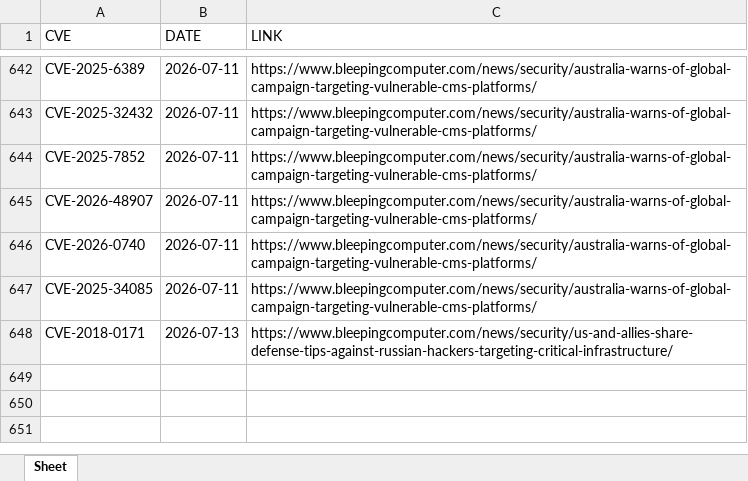
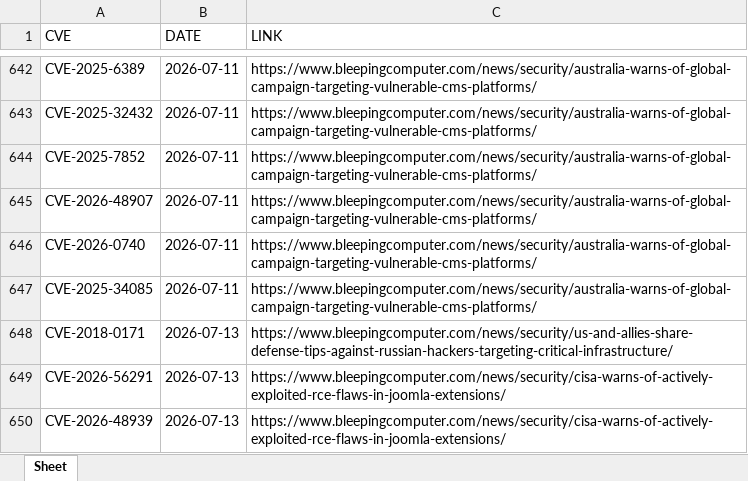
Before and after one commit to thanujbtech-lgtm/bleeping_cve, an Excel workbook: data.xlsx, sheet Sheet, drawn as a sheet; only a part is shown, gaps mark what is left out; values as stored, in another font and other column widths than the file's, no borders; the diff names each change by its address in the sheet, - before the commit and + after, or states it on an @@ line.

```diff
--- a/data.xlsx (sheet Sheet)
+++ b/data.xlsx (sheet Sheet)
+row 649: CVE-2026-56291 | 2026-07-13 | https://www.bleepingcomputer.com/news/security/cisa-warns-of-actively-exploited-rce-flaws-in-joomla-extensions/
+row 650: CVE-2026-48939 | 2026-07-13 | https://www.bleepingcomputer.com/news/security/cisa-warns-of-actively-exploited-rce-flaws-in-joomla-extensions/
```
